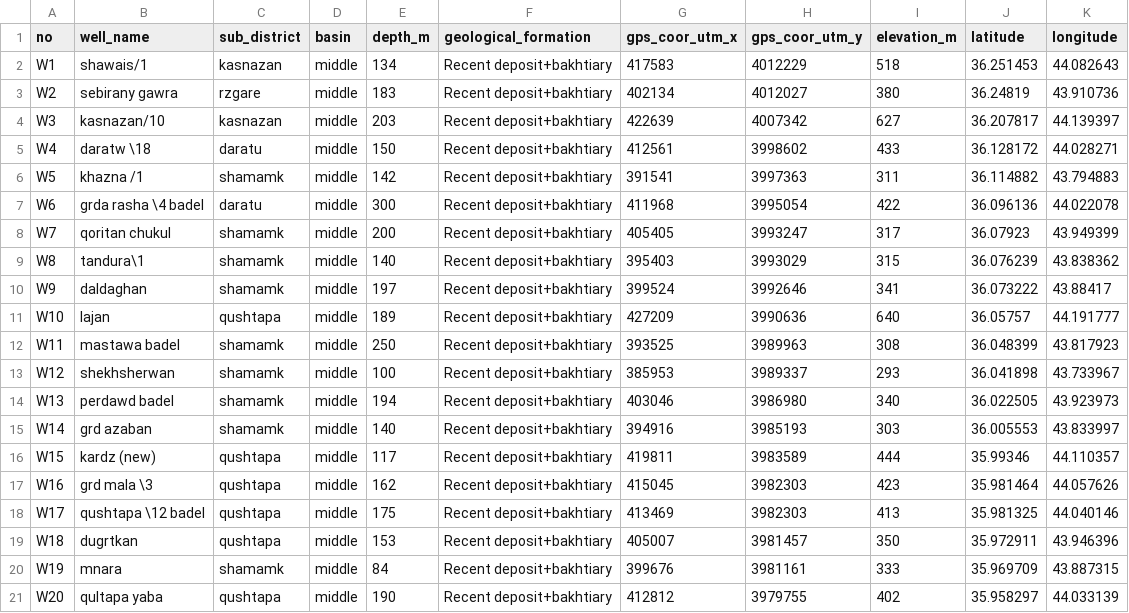
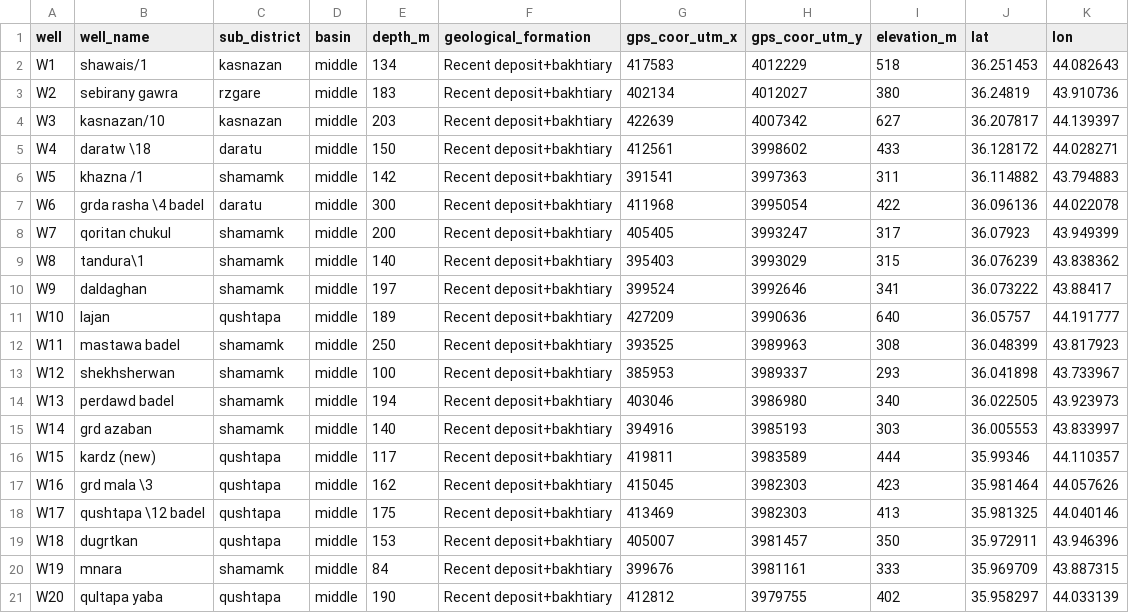
Before and after one commit to ParezDzay/ForcastErbil, a CSV file: wells.csv, drawn as a sheet.

Commit message:
Update wells.csv

```diff
--- a/wells.csv
+++ b/wells.csv
@@ -1,2 +1,2 @@
-no,well_name,sub_district,basin,depth_m,geological_formation,gps_coor_utm_x,gps_coor_utm_y,elevation_m,latitude,longitude
+well,well_name,sub_district,basin,depth_m,geological_formation,gps_coor_utm_x,gps_coor_utm_y,elevation_m,lat,lon
 W1,shawais/1,kasnazan,middle,134,Recent deposit+bakhtiary,417583,4012229,518,36.251453,44.082643
```
